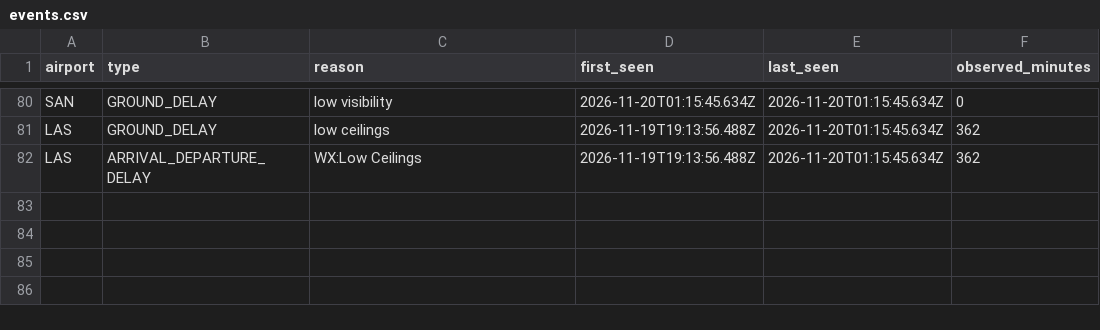
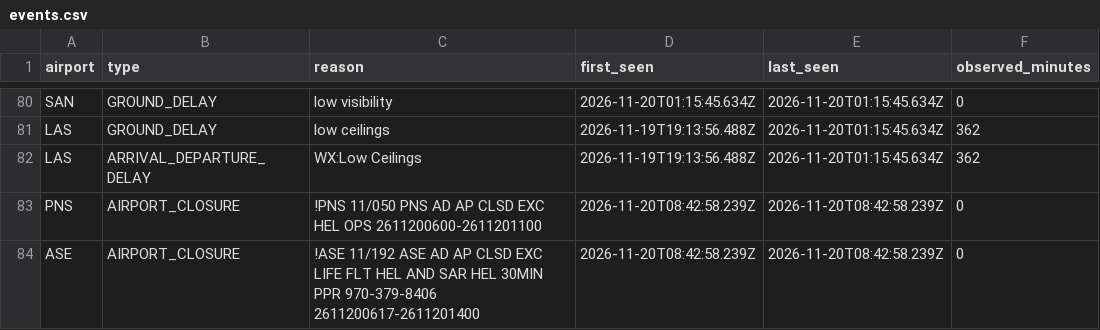
Before and after one commit to EthicalLemon/OffBlock, a CSV file: docs/data/events.csv, drawn as a sheet; only a part is shown, gaps mark what is left out; the diff names each change by its address in the sheet, - before the commit and + after, or states it on an @@ line.

```diff
--- a/docs/data/events.csv
+++ b/docs/data/events.csv
+row 83: PNS | AIRPORT_CLOSURE | !PNS 11/050 PNS AD AP CLSD EXC HEL OPS 2611200600-2611201100 | 2026-11-20T08:42:58.239Z | 2026-11-20T08:42:58.239Z | 0
+row 84: ASE | AIRPORT_CLOSURE | !ASE 11/192 ASE AD AP CLSD EXC LIFE FLT HEL AND SAR HEL 30MIN PPR 970-379-8406 2611200617-2611201400 | 2026-11-20T08:42:58.239Z | 2026-11-20T08:42:58.239Z | 0
```
Also changed, not shown: 1 other file.
